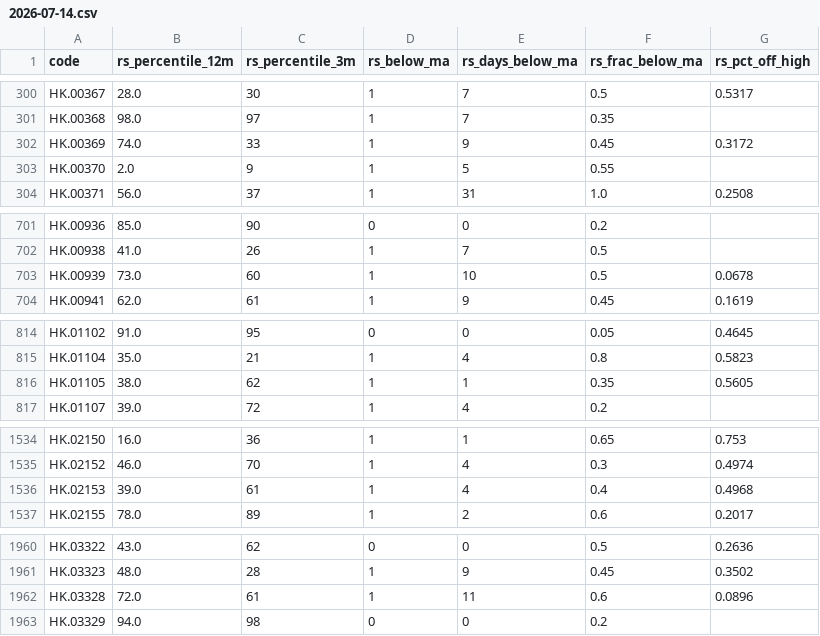
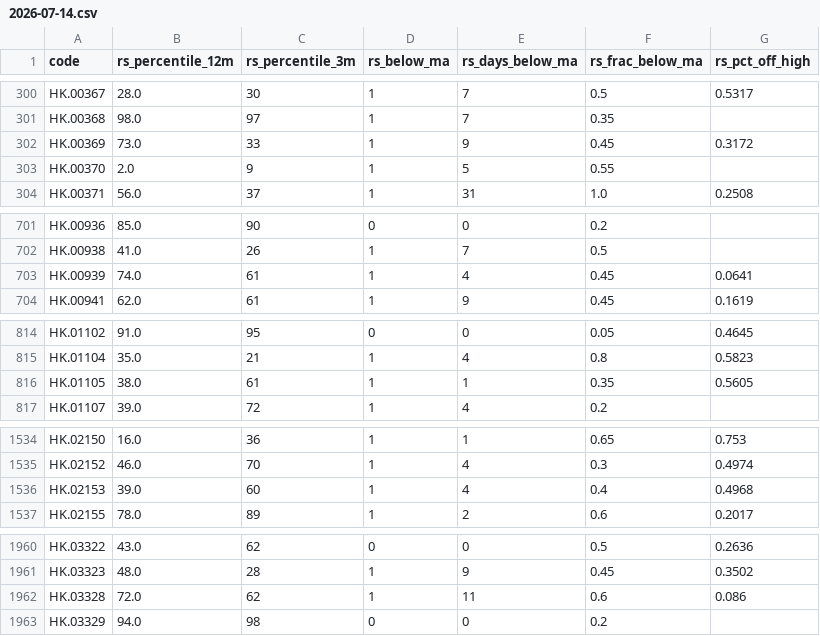
Before and after one commit to EricXue92/finvinz_to_tv, a CSV file: data/hk_rs/2026-07-14.csv, drawn as a sheet; only a part is shown, gaps mark what is left out.

```diff
--- a/data/hk_rs/2026-07-14.csv
+++ b/data/hk_rs/2026-07-14.csv
@@ -301,3 +301,3 @@ HK.00367,28.0,30,1,7,0.5,0.5317
 HK.00368,98.0,97,1,7,0.35,
-HK.00369,74.0,33,1,9,0.45,0.3172
+HK.00369,73.0,33,1,9,0.45,0.3172
 HK.00370,2.0,9,1,5,0.55,
@@ -702,3 +702,3 @@ HK.00936,85.0,90,0,0,0.2,
 HK.00938,41.0,26,1,7,0.5,
-HK.00939,73.0,60,1,10,0.5,0.0678
+HK.00939,74.0,61,1,4,0.45,0.0641
 HK.00941,62.0,61,1,9,0.45,0.1619
@@ -815,3 +815,3 @@ HK.01102,91.0,95,0,0,0.05,0.4645
 HK.01104,35.0,21,1,4,0.8,0.5823
-HK.01105,38.0,62,1,1,0.35,0.5605
+HK.01105,38.0,61,1,1,0.35,0.5605
 HK.01107,39.0,72,1,4,0.2,
@@ -1535,3 +1535,3 @@ HK.02150,16.0,36,1,1,0.65,0.753
 HK.02152,46.0,70,1,4,0.3,0.4974
-HK.02153,39.0,61,1,4,0.4,0.4968
+HK.02153,39.0,60,1,4,0.4,0.4968
 HK.02155,78.0,89,1,2,0.6,0.2017
@@ -1961,3 +1961,3 @@ HK.03322,43.0,62,0,0,0.5,0.2636
 HK.03323,48.0,28,1,9,0.45,0.3502
-HK.03328,72.0,61,1,11,0.6,0.0896
+HK.03328,72.0,62,1,11,0.6,0.086
 HK.03329,94.0,98,0,0,0.2,
```
Also changed, not shown: data/hk_metrics/2026-07-14.csv.
